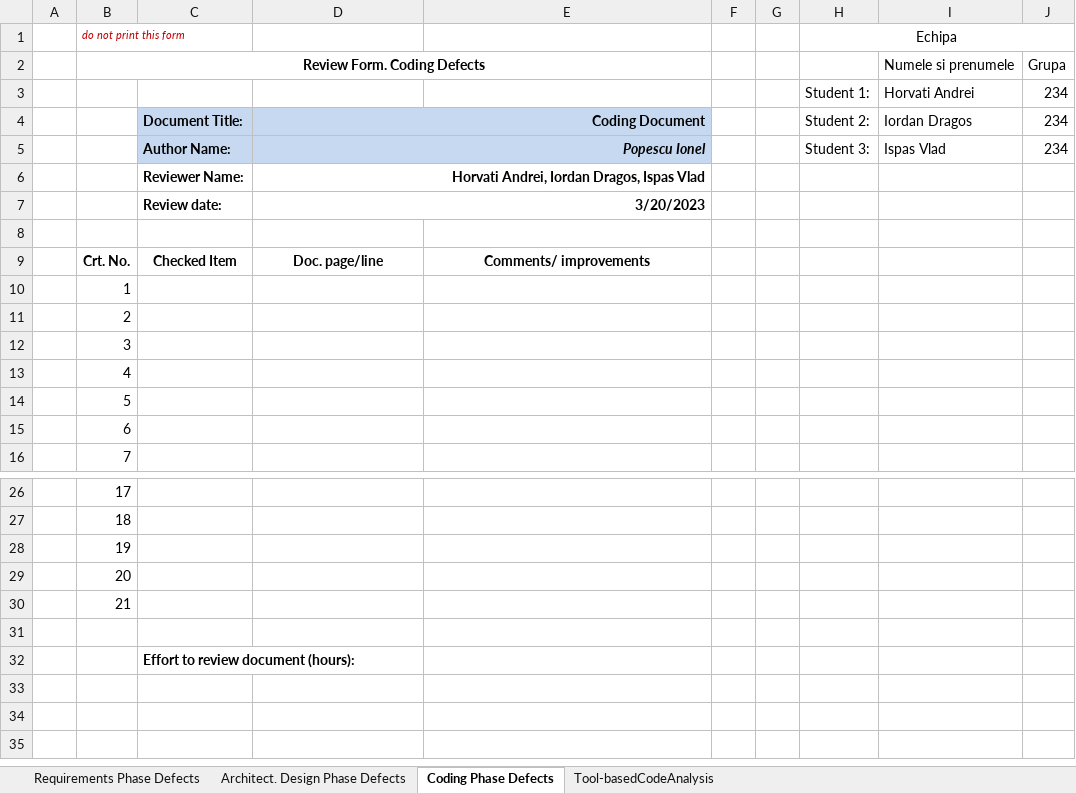
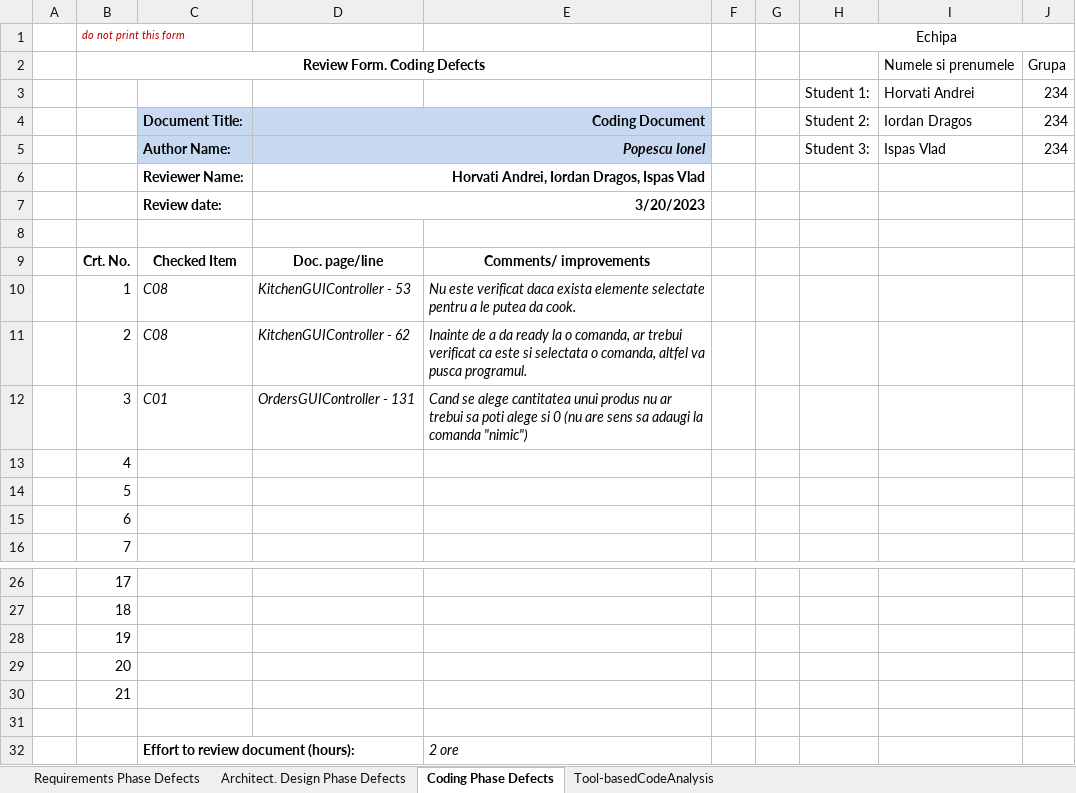
Before and after one commit to J00rdan/PizzaShop, an Excel workbook: Docs/Lab01/Lab01_ReviewReport.xlsx, sheet Coding Phase Defects, drawn as a sheet; only a part is shown, gaps mark what is left out; values as stored, in another font and other column widths than the file's, no borders; charts and pictures not drawn; the diff names each change by its address in the sheet, - before the commit and + after, or states it on an @@ line.

```diff
--- a/Docs/Lab01/Lab01_ReviewReport.xlsx (sheet Coding Phase Defects)
+++ b/Docs/Lab01/Lab01_ReviewReport.xlsx (sheet Coding Phase Defects)
-C10:C11: (empty)
+C10:C11: C08
-D10: (empty)
+D10: KitchenGUIController - 53
-E10: (empty)
+E10: Nu este verificat daca exista elemente selectate pentru a le putea da cook.
-D11: (empty)
+D11: KitchenGUIController - 62
-E11: (empty)
+E11: Inainte de a da ready la o comanda, ar trebui verificat ca este si selectata o comanda, altfel va pusca programul.
-C12: (empty)
+C12: C01
-D12: (empty)
+D12: OrdersGUIController - 131
-E12: (empty)
+E12: Cand se alege cantitatea unui produs nu ar trebui sa poti alege si 0 (nu are sens sa adaugi la comanda "nimic")
-E32: (empty)
+E32: 2 ore
```
Also changed, not shown: sheet Architect. Design Phase Defects, charts or pictures, 11 other files.
